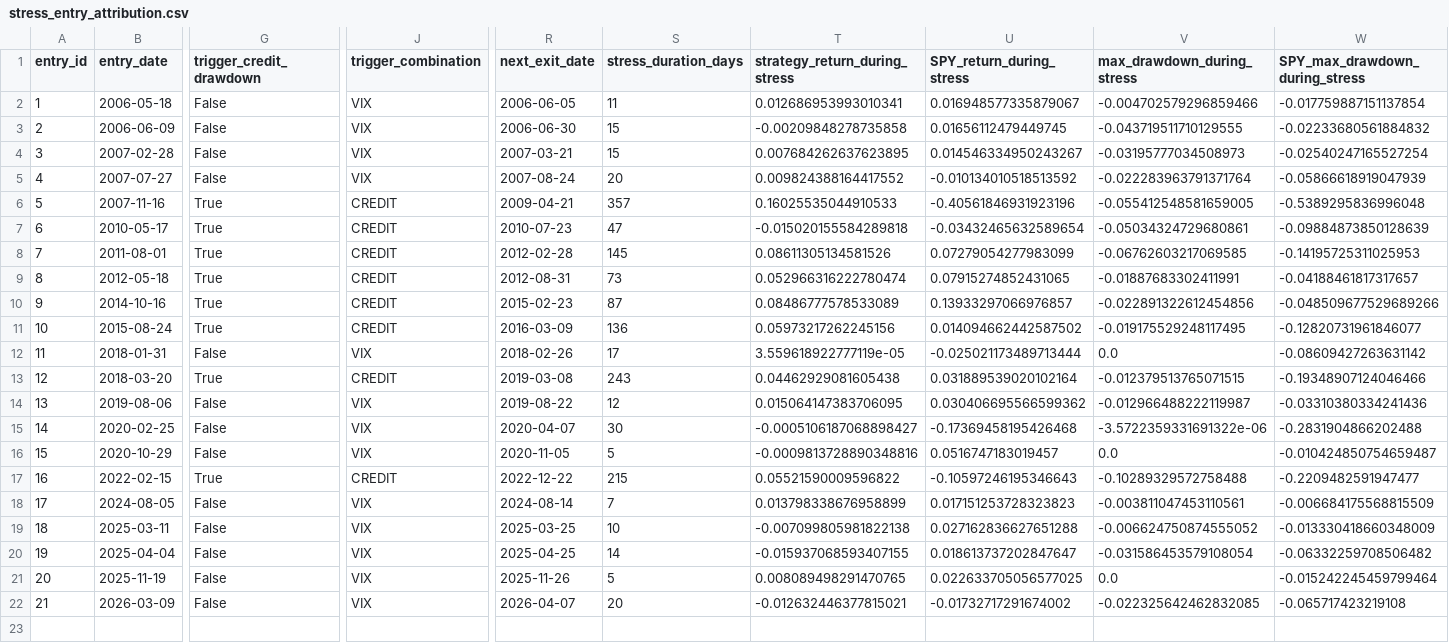
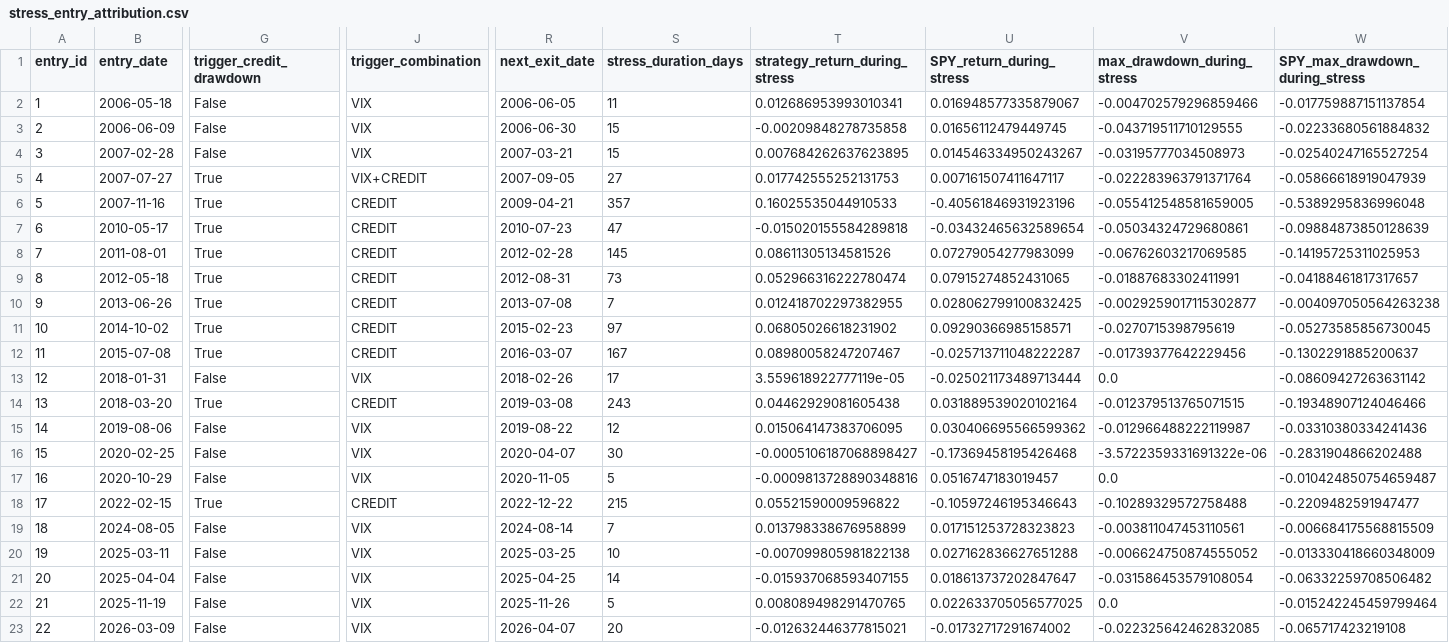
Before and after one commit to Snow-Ouyang/Regime-Aware-All-Weather-Portfolio, a CSV file: results/main_pipeline_final/tables/stress_entry_attribution.csv, drawn as a sheet; only a part is shown, gaps mark what is left out; addresses are those after the commit; rows hold the shown columns only; the diff covers the shown part only; the diff names each change by its address in the sheet, - before the commit and + after, or states it on an @@ line.

```diff
--- a/results/main_pipeline_final/tables/stress_entry_attribution.csv
+++ b/results/main_pipeline_final/tables/stress_entry_attribution.csv
-G5 (trigger_credit_drawdown): False
+G5 (trigger_credit_drawdown): True
-J5 (trigger_combination): VIX
+J5 (trigger_combination): VIX+CREDIT
-R5 (next_exit_date): 2007-08-24
+R5 (next_exit_date): 2007-09-05
-S5 (stress_duration_days): 20
+S5 (stress_duration_days): 27
-T5 (strategy_return_during_stress): 0.009824388164417552
+T5 (strategy_return_during_stress): 0.017742555252131753
-U5 (SPY_return_during_stress): -0.010134010518513592
+U5 (SPY_return_during_stress): 0.007161507411647117
+row 10: 9 | 2013-06-26 | True | CREDIT | 2013-07-08 | 7 | 0.012418702297382955 | 0.028062799100832425 | -0.0029259017115302877 | -0.004097050564263238
@@ column A (entry_id) renumbered from row 11 down @@
-B11 (entry_date): 2014-10-16
+B11 (entry_date): 2014-10-02
-S11 (stress_duration_days): 87
+S11 (stress_duration_days): 97
-T11 (strategy_return_during_stress): 0.08486777578533089
+T11 (strategy_return_during_stress): 0.06805026618231902
-U11 (SPY_return_during_stress): 0.13933297066976857
+U11 (SPY_return_during_stress): 0.09290366985158571
-V11 (max_drawdown_during_stress): -0.022891322612454856
+V11 (max_drawdown_during_stress): -0.0270715398795619
-W11 (SPY_max_drawdown_during_stress): -0.048509677529689266
+W11 (SPY_max_drawdown_during_stress): -0.05273585856730045
-B12 (entry_date): 2015-08-24
+B12 (entry_date): 2015-07-08
-R12 (next_exit_date): 2016-03-09
+R12 (next_exit_date): 2016-03-07
-S12 (stress_duration_days): 136
+S12 (stress_duration_days): 167
-T12 (strategy_return_during_stress): 0.05973217262245156
+T12 (strategy_return_during_stress): 0.08980058247207467
-U12 (SPY_return_during_stress): 0.014094662442587502
+U12 (SPY_return_during_stress): -0.025713711048222287
-V12 (max_drawdown_during_stress): -0.019175529248117495
+V12 (max_drawdown_during_stress): -0.01739377642229456
-W12 (SPY_max_drawdown_during_stress): -0.12820731961846077
+W12 (SPY_max_drawdown_during_stress): -0.1302291885200637
```
Also changed, not shown: 7 edited cells elsewhere in this file, results/final_strategy_source_only/tables/state_panel.csv, results/main_pipeline_final/tables/final_daily_weights.csv, 41 other files.
